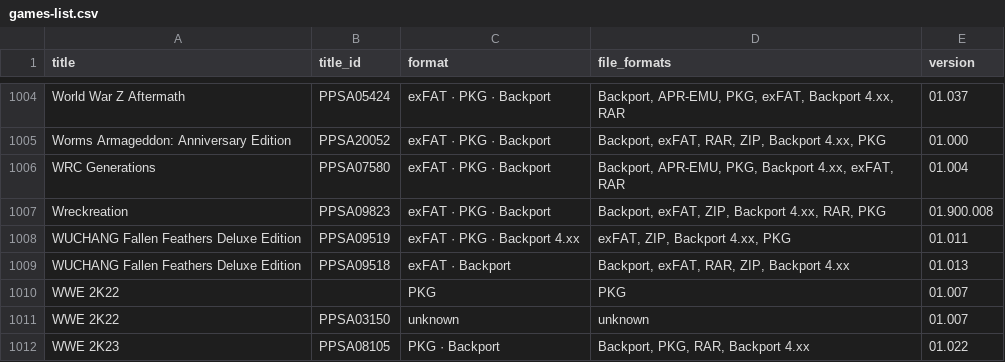
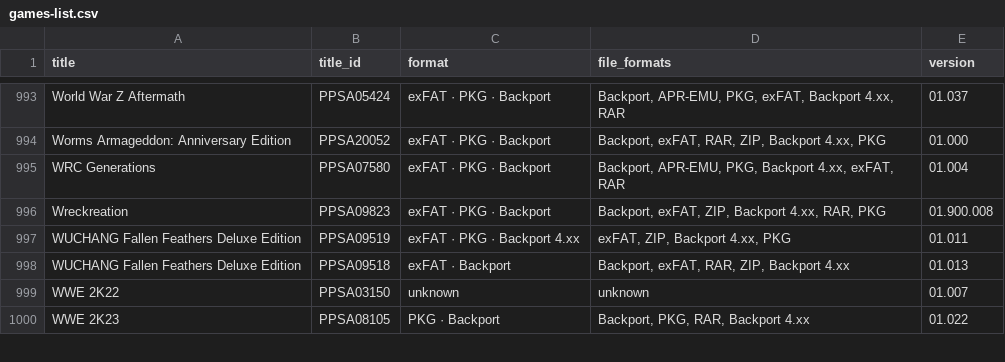
Before and after one commit to Jamzi94/catalog-V2, a CSV file: games-list.csv, drawn as a sheet; only a part is shown, gaps mark what is left out; the diff covers the shown part only; the diff names each change by its address in the sheet, - before the commit and + after, or states it on an @@ line.

```diff
--- a/games-list.csv
+++ b/games-list.csv
-row 1010: WWE 2K22 |  | PKG | PKG | 01.007
```
Also changed, not shown: 11 removed rows elsewhere in this file, 2 other files.
